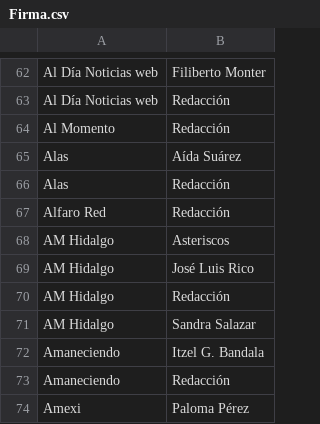
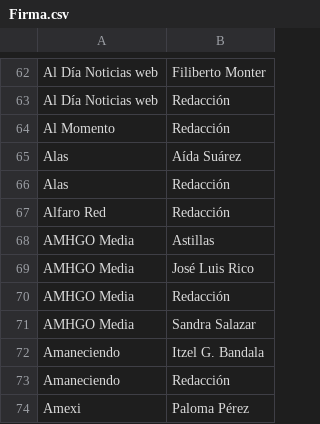
Before and after one commit to thelonious9/capturanotas, a CSV file: Firma.csv, drawn as a sheet; only a part is shown, gaps mark what is left out.

Commit message:
Actualizo AM Hidalgo a AMHGO Media

```diff
--- a/Firma.csv
+++ b/Firma.csv
@@ -67,6 +67,6 @@ Alas,Redacción
 Alfaro Red,Redacción
-AM Hidalgo,Asteriscos
-AM Hidalgo,José Luis Rico
-AM Hidalgo,Redacción
-AM Hidalgo,Sandra Salazar
+AMHGO Media,Astillas
+AMHGO Media,José Luis Rico
+AMHGO Media,Redacción
+AMHGO Media,Sandra Salazar
 Amaneciendo,Itzel G. Bandala
```
Also changed, not shown: Medio.csv.
